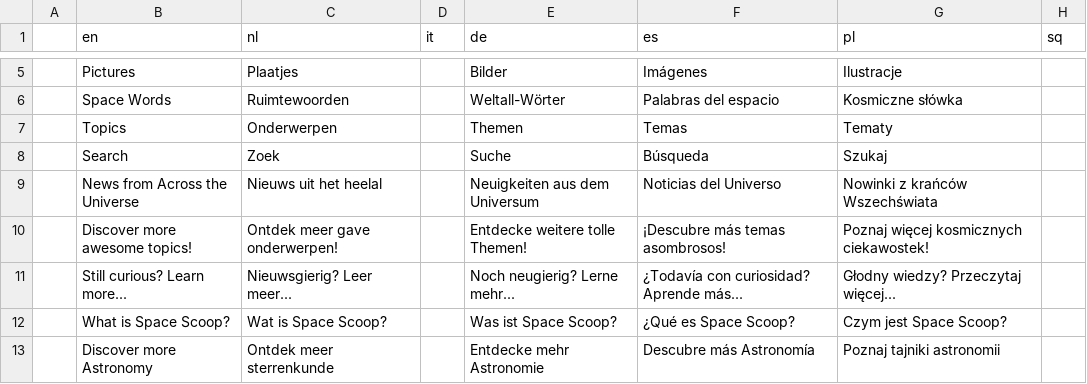
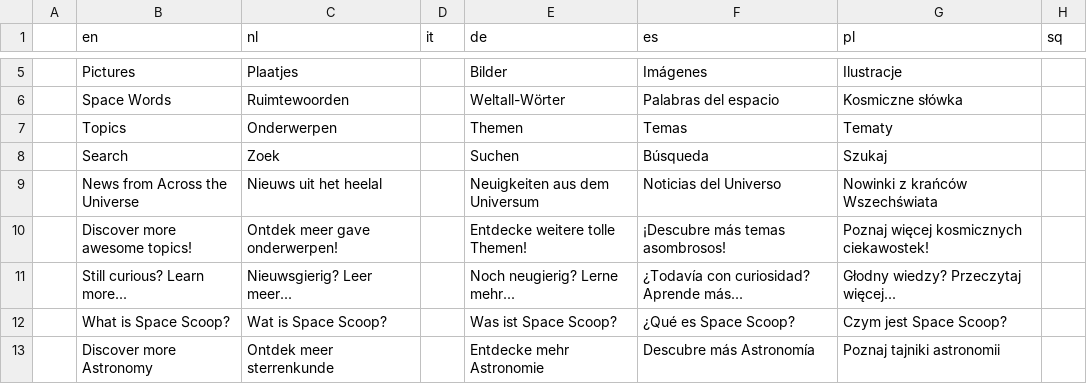
Before and after one commit to unawe/spacescoop-old, a CSV file: share/translations.csv, drawn as a sheet; only a part is shown, gaps mark what is left out; the diff names each change by its address in the sheet, - before the commit and + after, or states it on an @@ line.

Commit message:
fixed german typo

```diff
--- a/share/translations.csv
+++ b/share/translations.csv
-E8 (de): Suche
+E8 (de): Suchen
```
Also changed, not shown: 2 other files.
